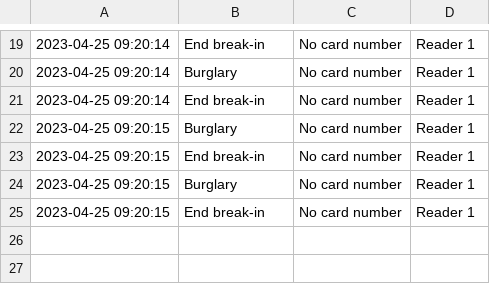
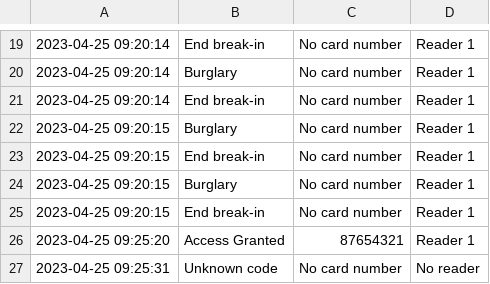
Before and after one commit to oscar12312/event-reporting, a CSV file: RemoteEventLog.csv, drawn as a sheet; only a part is shown, gaps mark what is left out; the diff names each change by its address in the sheet, - before the commit and + after, or states it on an @@ line.

```diff
--- a/RemoteEventLog.csv
+++ b/RemoteEventLog.csv
+row 26: 2023-04-25 09:25:20 | Access Granted | 87654321 | Reader 1
+row 27: 2023-04-25 09:25:31 | Unknown code | No card number | No reader
```
Also changed, not shown: 1 other file.
